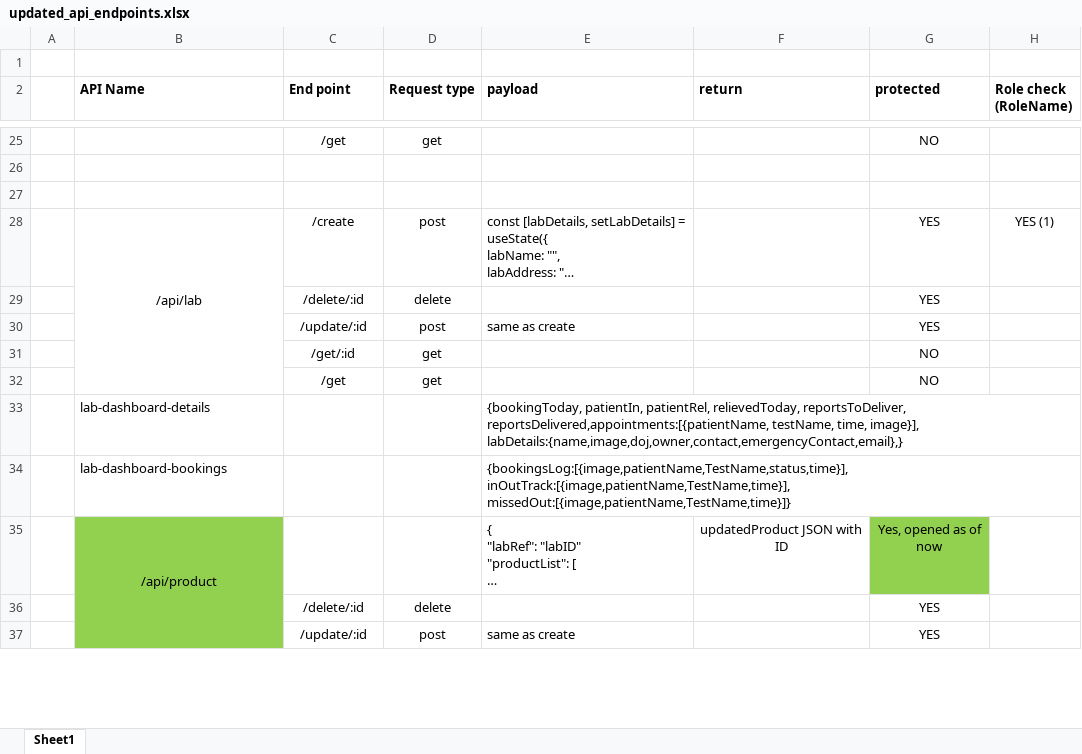
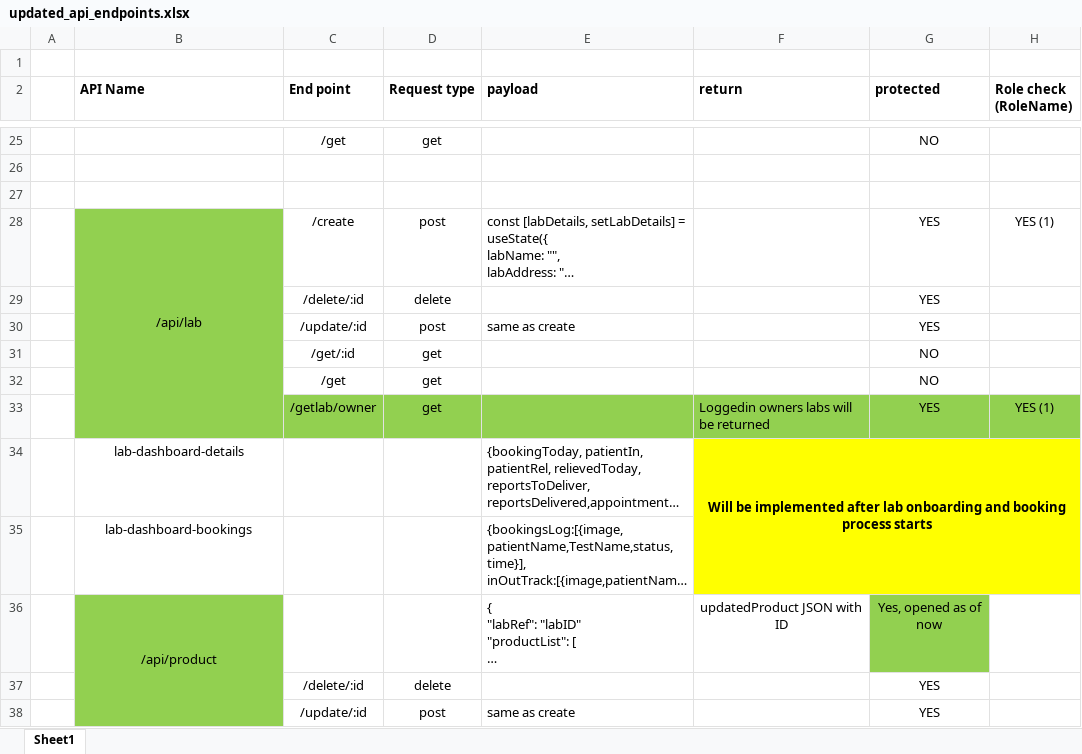
Before and after one commit to sheom/Adv8-labOwners3.0, an Excel workbook: updated_api_endpoints.xlsx, sheet Sheet1, drawn as a sheet; only a part is shown, gaps mark what is left out; long unchanged cells end in …; values as stored, in another font and other column widths than the file's, no borders; addresses are those after the commit; the diff names each change by its address in the sheet, - before the commit and + after, or states it on an @@ line.

Commit message:
new API for labOwners list added

```diff
--- a/updated_api_endpoints.xlsx (sheet Sheet1)
+++ b/updated_api_endpoints.xlsx (sheet Sheet1)
-B28:B32 fill: none
+B28:B32 fill: #92D050
+row 33:  |  | /getlab/owner | get |  | Loggedin owners labs will be returned | YES | YES (1)
-B34:B35 alignment: left
+B34:B35 alignment: center
-F34 (return): (empty)
+F34 (return): Will be implemented after lab onboarding and booking process starts
-F34:H35 fill: none
+F34:H35 fill: #FFFF00
+F34:H35 merged
```
Also changed, not shown: 2 other files.
